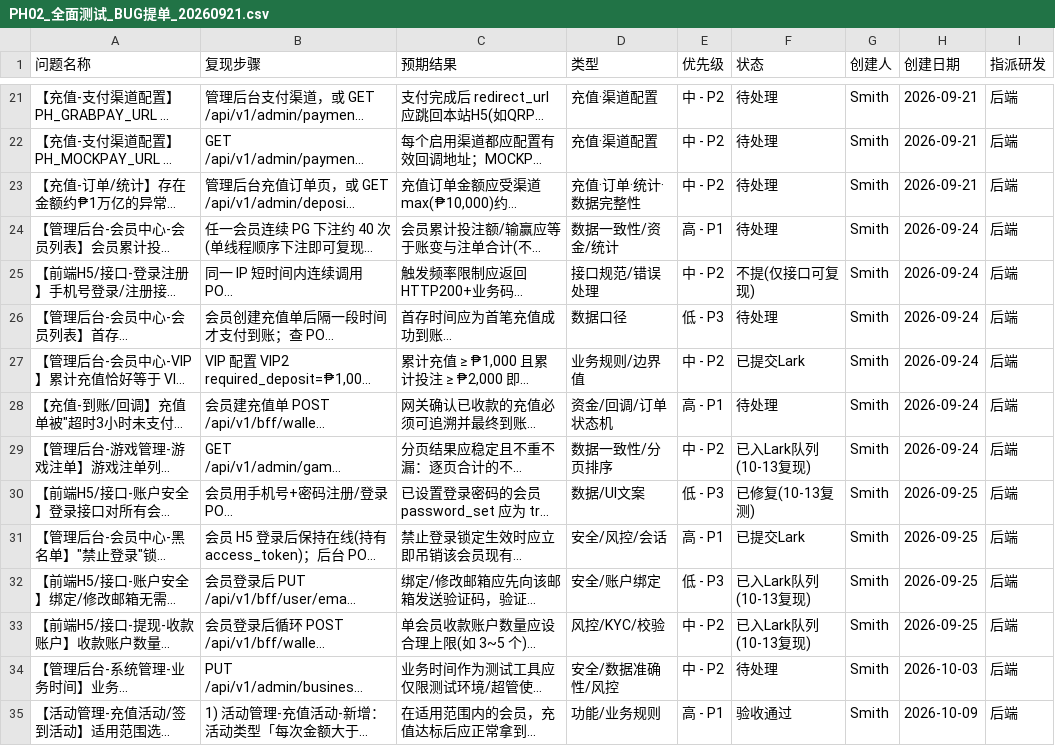
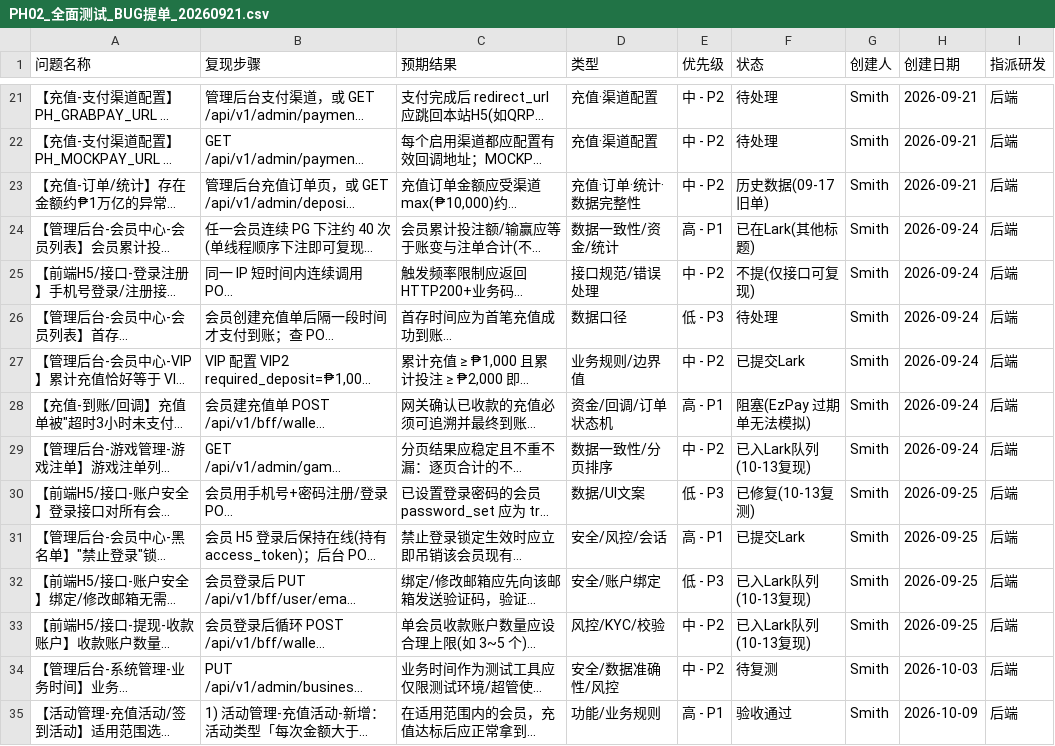
Before and after one commit to smith12138/html-pages, a CSV file: docs/PH02/PH02_全面测试_BUG提单_20260921.csv, drawn as a sheet; only a part is shown, gaps mark what is left out; long unchanged cells end in …; the diff names each change by its address in the sheet, - before the commit and + after, or states it on an @@ line.

```diff
--- a/docs/PH02/PH02_全面测试_BUG提单_20260921.csv
+++ b/docs/PH02/PH02_全面测试_BUG提单_20260921.csv
-F23 (状态): 待处理
+F23 (状态): 历史数据(09-17 旧单)
-F24 (状态): 待处理
+F24 (状态): 已在Lark(其他标题)
-F28 (状态): 待处理
+F28 (状态): 阻塞(EzPay 过期单无法模拟)
-F34 (状态): 待处理
+F34 (状态): 待复测
```
Also changed, not shown: 1 other file.
